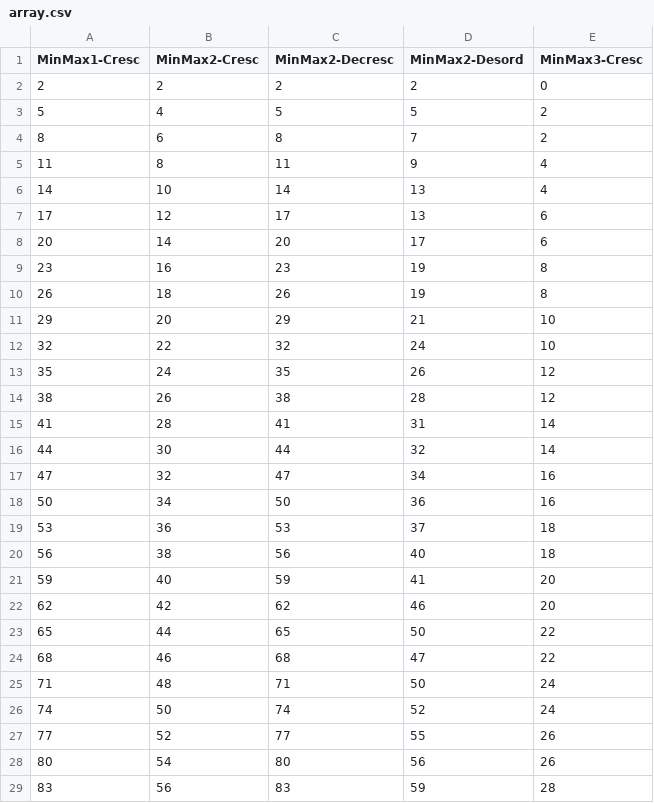
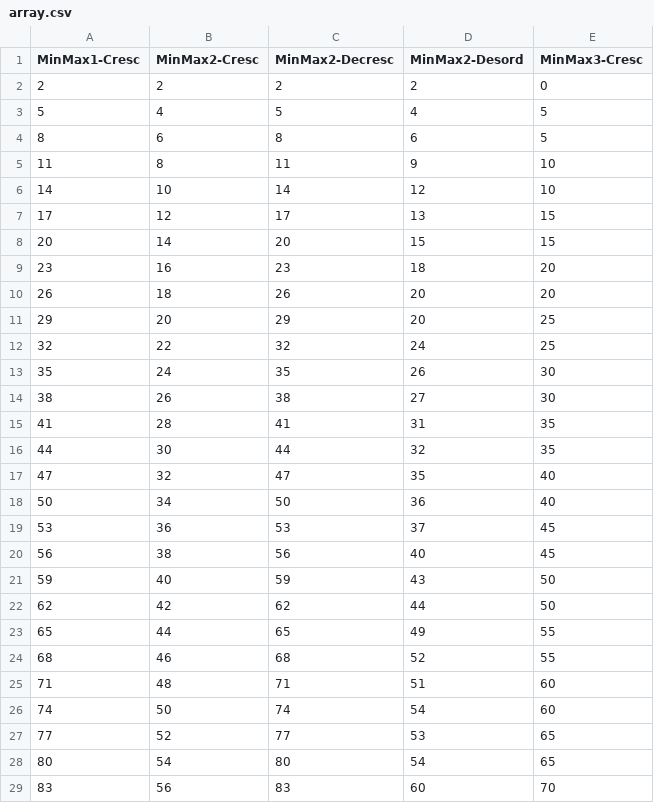
Before and after one commit to CeruttiMaicon/Comando, a CSV file: src/array.csv, drawn as a sheet; only a part is shown; the diff covers the shown part only.

Commit message:
Alterado o arquivo que foi feito o gráfico

```diff
--- a/src/array.csv
+++ b/src/array.csv
@@ -2,28 +2,28 @@ MinMax1-Cresc,MinMax2-Cresc,MinMax2-Decresc,MinMax2-Desord,MinMax3-Cresc,
 2,2,2,2,0,
-5,4,5,5,2,
-8,6,8,7,2,
-11,8,11,9,4,
-14,10,14,13,4,
-17,12,17,13,6,
-20,14,20,17,6,
-23,16,23,19,8,
-26,18,26,19,8,
-29,20,29,21,10,
-32,22,32,24,10,
-35,24,35,26,12,
-38,26,38,28,12,
-41,28,41,31,14,
-44,30,44,32,14,
-47,32,47,34,16,
-50,34,50,36,16,
-53,36,53,37,18,
-56,38,56,40,18,
-59,40,59,41,20,
-62,42,62,46,20,
-65,44,65,50,22,
-68,46,68,47,22,
-71,48,71,50,24,
-74,50,74,52,24,
-77,52,77,55,26,
-80,54,80,56,26,
-83,56,83,59,28,
+5,4,5,4,5,
+8,6,8,6,5,
+11,8,11,9,10,
+14,10,14,12,10,
+17,12,17,13,15,
+20,14,20,15,15,
+23,16,23,18,20,
+26,18,26,20,20,
+29,20,29,20,25,
+32,22,32,24,25,
+35,24,35,26,30,
+38,26,38,27,30,
+41,28,41,31,35,
+44,30,44,32,35,
+47,32,47,35,40,
+50,34,50,36,40,
+53,36,53,37,45,
+56,38,56,40,45,
+59,40,59,43,50,
+62,42,62,44,50,
+65,44,65,49,55,
+68,46,68,52,55,
+71,48,71,51,60,
+74,50,74,54,60,
+77,52,77,53,65,
+80,54,80,54,65,
+83,56,83,60,70,
```
Also changed, not shown: 129 edited cells elsewhere in this file.
